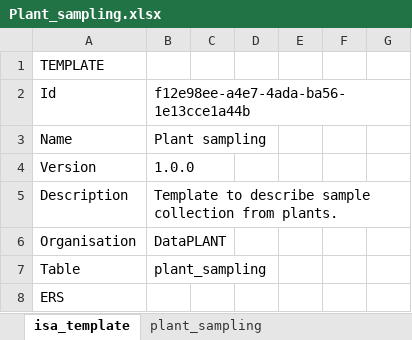
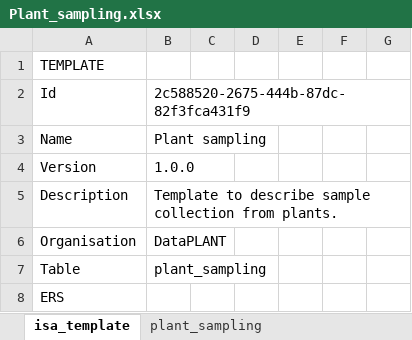
Before and after one commit to nfdi4plants/Swate-templates, an Excel workbook: templates/dataplant/Plant_sampling.xlsx, sheet isa_template, drawn as a sheet; only a part is shown; values as stored, in another font and other column widths than the file's, no borders; the diff names each change by its address in the sheet, - before the commit and + after, or states it on an @@ line.

Commit message:
update plant sampling ID

```diff
--- a/templates/dataplant/Plant_sampling.xlsx (sheet isa_template)
+++ b/templates/dataplant/Plant_sampling.xlsx (sheet isa_template)
-B2: f12e98ee-a4e7-4ada-ba56-1e13cce1a44b
+B2: 2c588520-2675-444b-87dc-82f3fca431f9
```
